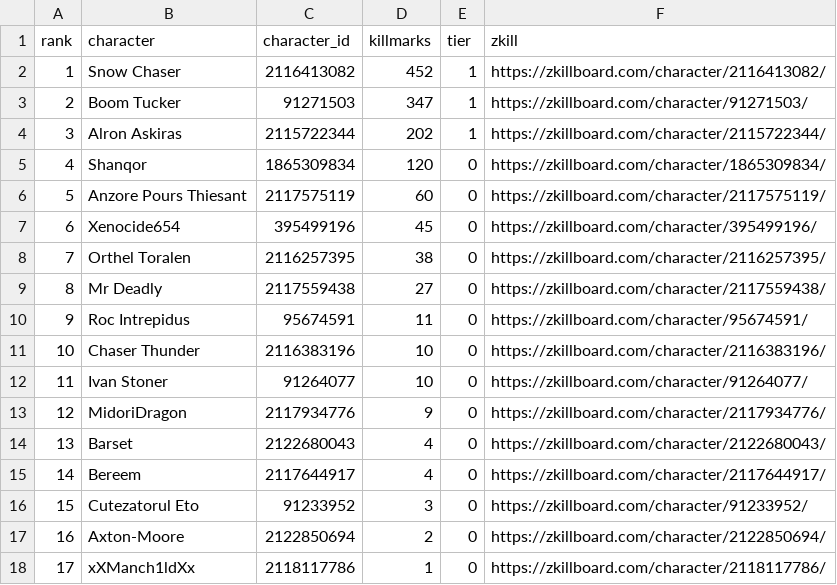
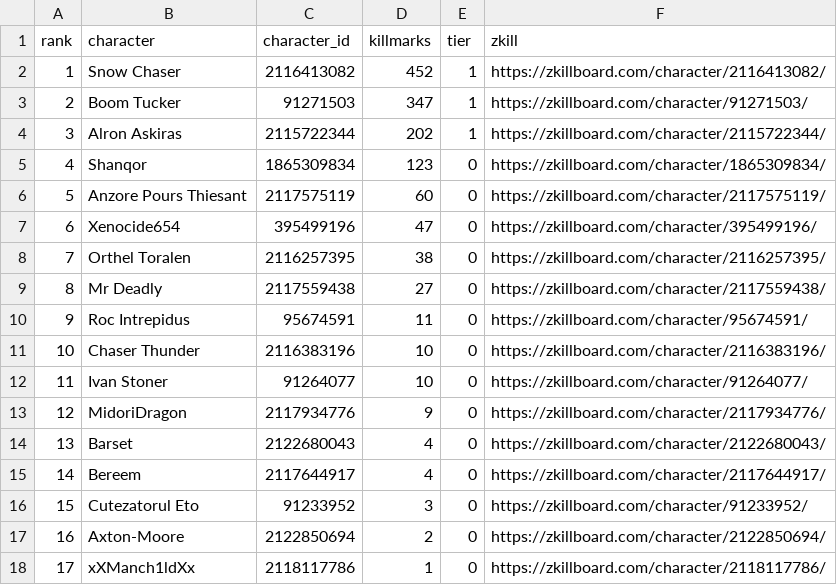
Before and after one commit to Schlaibi/optm-killmark-tracker, a CSV file: data/leaderboard.csv, drawn as a sheet.

```diff
--- a/data/leaderboard.csv
+++ b/data/leaderboard.csv
@@ -4,5 +4,5 @@ rank,character,character_id,killmarks,tier,zkill
 3,Alron Askiras,2115722344,202,1,https://zkillboard.com/character/2115722344/
-4,Shanqor,1865309834,120,0,https://zkillboard.com/character/1865309834/
+4,Shanqor,1865309834,123,0,https://zkillboard.com/character/1865309834/
 5,Anzore Pours Thiesant,2117575119,60,0,https://zkillboard.com/character/2117575119/
-6,Xenocide654,395499196,45,0,https://zkillboard.com/character/395499196/
+6,Xenocide654,395499196,47,0,https://zkillboard.com/character/395499196/
 7,Orthel Toralen,2116257395,38,0,https://zkillboard.com/character/2116257395/
```
Also changed, not shown: 2 other files.
